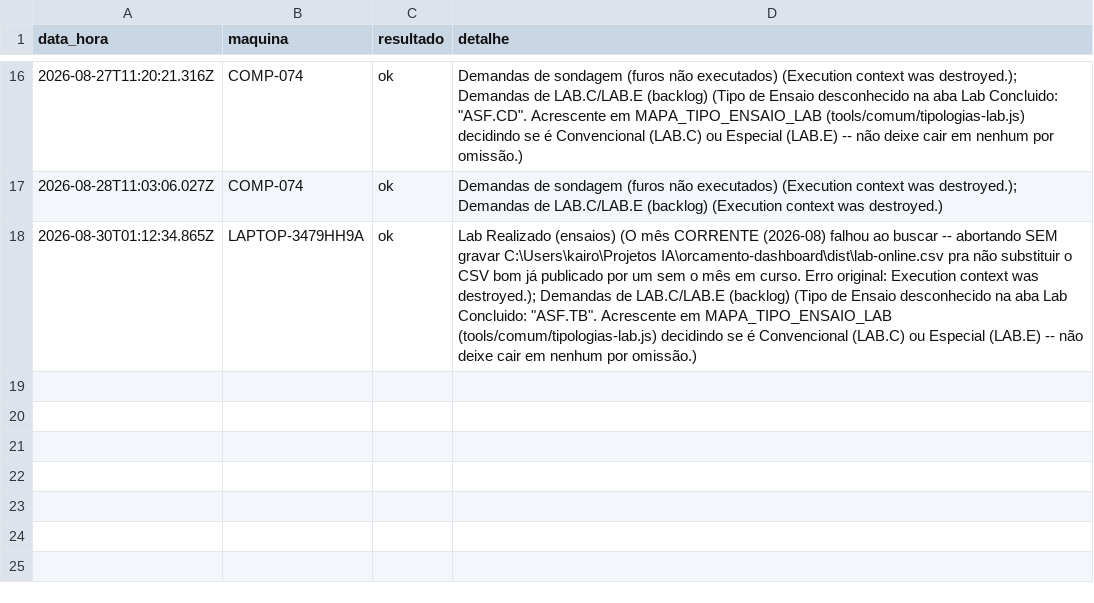
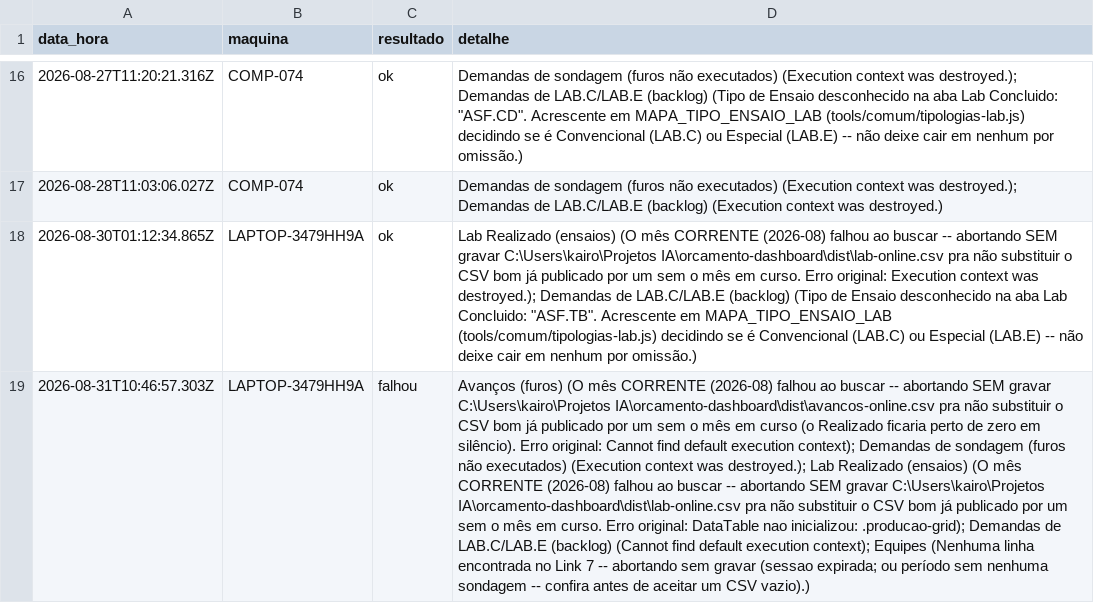
Before and after one commit to amcaccere261283/orcamento-dashboard, a CSV file: dist/heartbeat-atualizacao-volume.csv, drawn as a sheet; only a part is shown, gaps mark what is left out; the diff names each change by its address in the sheet, - before the commit and + after, or states it on an @@ line.

Commit message:
Atualização escalonada (31/08/2026, 07:47:07, LAPTOP-3479HH9A, falhou)
Falha na busca de: Avanços (furos) (O mês CORRENTE (2026-08) falhou ao buscar -- abortando SEM gravar C:\Users\kairo\Projetos IA\orcamento-dashboard\dist\avancos-online.csv pra não substituir o CSV bom já publicado por um sem o mês em curso (o Realizado ficaria perto de zero em silêncio). Erro original: Cannot find default execution context); Demandas de sondagem (furos não executados) (Execution context was destroyed.); Lab Realizado (ensaios) (O mês CORRENTE (2026-08) falhou ao buscar -- abortando SEM gravar C:\Users\kairo\Projetos IA\orcamento-dashboard\dist\lab-online.csv pra não substituir o CSV bom já publicado por um sem o mês em curso. Erro original: DataTable nao inicializou: .producao-grid); Demandas de LAB.C/LAB.E (backlog) (Cannot find default execution context); Equipes (Nenhuma linha encontrada no Link 7 -- abortando sem gravar (sessao expirada, ou período sem nenhuma sondagem -- confira antes de aceitar um CSV vazio).)

```diff
--- a/dist/heartbeat-atualizacao-volume.csv
+++ b/dist/heartbeat-atualizacao-volume.csv
+row 19: 2026-08-31T10:46:57.303Z | LAPTOP-3479HH9A | falhou | Avanços (furos) (O mês CORRENTE (2026-08) falhou ao buscar -- abortando SEM gravar C:\Users\kairo\Projetos IA\orcamento-dashboard\dist\avancos-online.csv pra não substituir o CSV bom já publicado por um sem o mês em curso (o Realizado ficaria perto de zero em silêncio). Erro original: Cannot find default execution context); Demandas de sondagem (furos não executados) (Execution context was destroyed.); Lab Realizado (ensaios) (O mês CORRENTE (2026-08) falhou ao buscar -- abortando SEM gravar C:\Users\kairo\Projetos IA\orcamento-dashboard\dist\lab-online.csv pra não substituir o CSV bom já publicado por um sem o mês em curso. Erro original: DataTable nao inicializou: .producao-grid); Demandas de LAB.C/LAB.E (backlog) (Cannot find default execution context); Equipes (Nenhuma linha encontrada no Link 7 -- abortando sem gravar (sessao expirada; ou período sem nenhuma sondagem -- confira antes de aceitar um CSV vazio).)
```
Also changed, not shown: docs/heartbeat-atualizacao-volume.csv, 4 other files.
